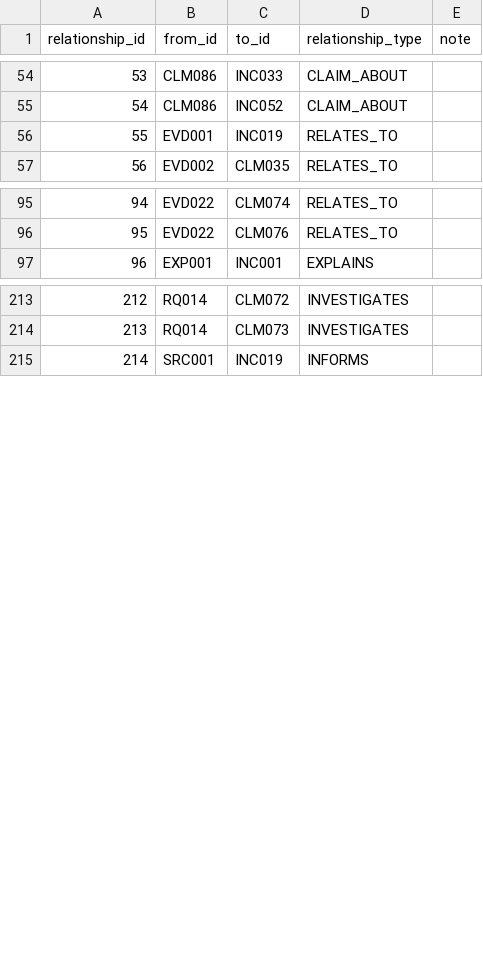
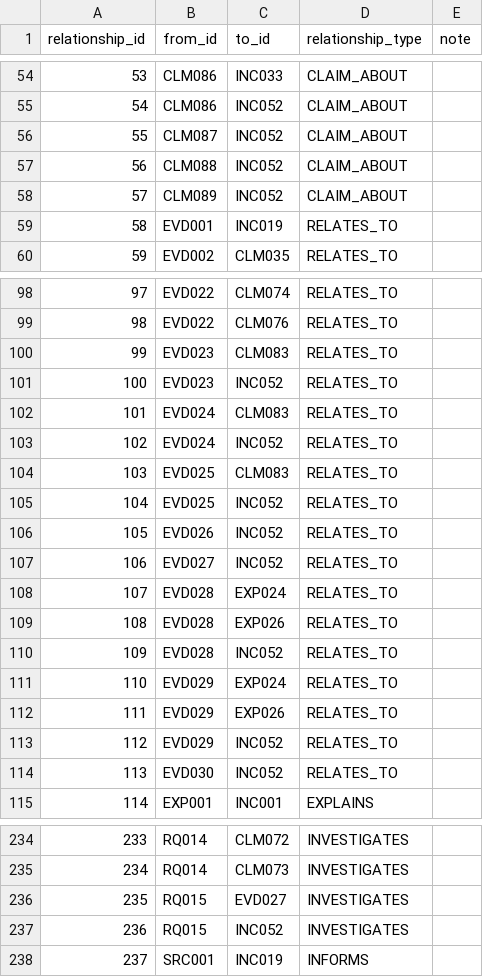
Before and after one commit to l0ophole/book-research, a CSV file: research/database/csv/Relationships.csv, drawn as a sheet; only a part is shown, gaps mark what is left out; addresses are those after the commit; the diff covers the shown part only; the diff names each change by its address in the sheet, - before the commit and + after, or states it on an @@ line.

```diff
--- a/research/database/csv/Relationships.csv
+++ b/research/database/csv/Relationships.csv
+row 56: 55 | CLM087 | INC052 | CLAIM_ABOUT
+row 57: 56 | CLM088 | INC052 | CLAIM_ABOUT
+row 58: 57 | CLM089 | INC052 | CLAIM_ABOUT
@@ column A (relationship_id) renumbered from row 59 down @@
+row 100: 99 | EVD023 | CLM083 | RELATES_TO
+row 101: 100 | EVD023 | INC052 | RELATES_TO
+row 102: 101 | EVD024 | CLM083 | RELATES_TO
+row 103: 102 | EVD024 | INC052 | RELATES_TO
+row 104: 103 | EVD025 | CLM083 | RELATES_TO
+row 105: 104 | EVD025 | INC052 | RELATES_TO
+row 106: 105 | EVD026 | INC052 | RELATES_TO
+row 107: 106 | EVD027 | INC052 | RELATES_TO
+row 108: 107 | EVD028 | EXP024 | RELATES_TO
+row 109: 108 | EVD028 | EXP026 | RELATES_TO
+row 110: 109 | EVD028 | INC052 | RELATES_TO
+row 111: 110 | EVD029 | EXP024 | RELATES_TO
+row 112: 111 | EVD029 | EXP026 | RELATES_TO
+row 113: 112 | EVD029 | INC052 | RELATES_TO
+row 114: 113 | EVD030 | INC052 | RELATES_TO
+row 236: 235 | RQ015 | EVD027 | INVESTIGATES
+row 237: 236 | RQ015 | INC052 | INVESTIGATES
```
Also changed, not shown: 18 added rows elsewhere in this file, research/database/csv/Competing_Explanations.csv, research/database/csv/Evidence_Records.csv, 44 other files.
